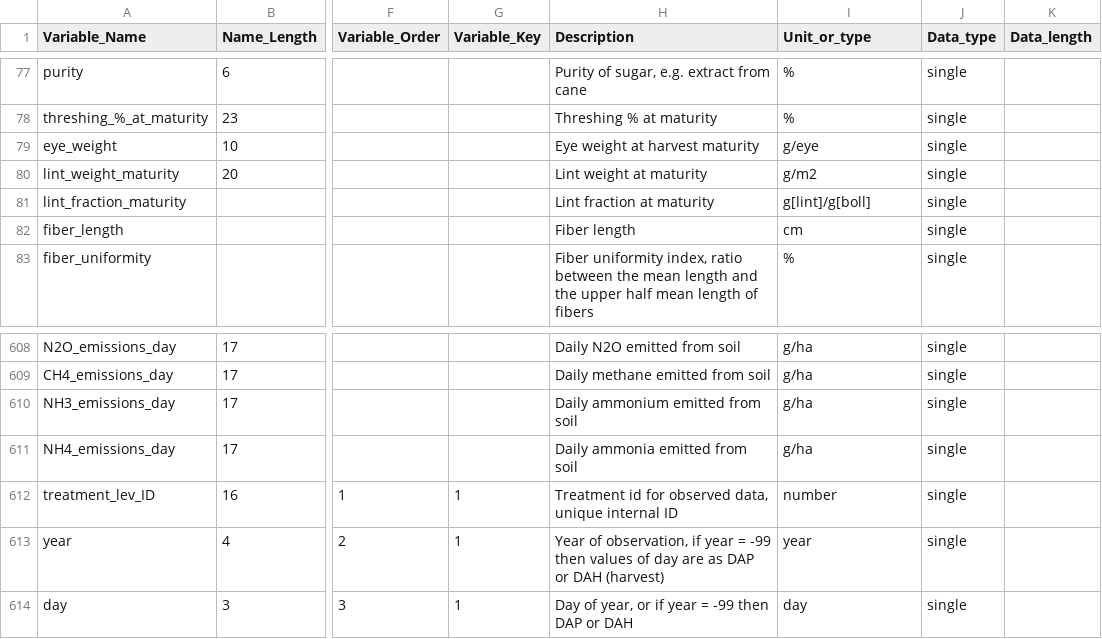
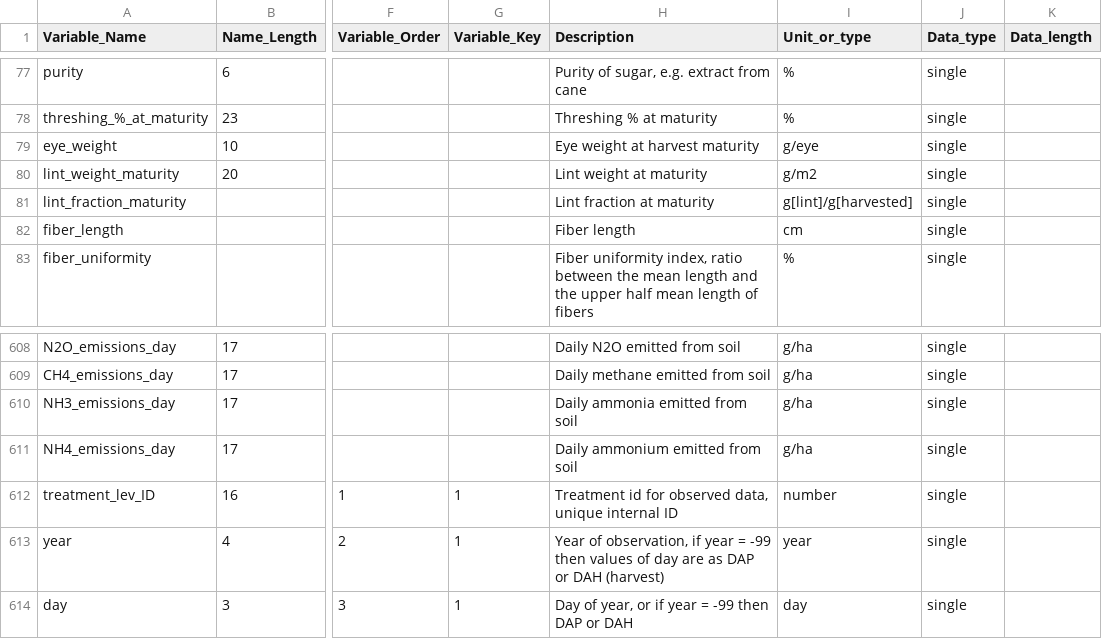
Before and after one commit to DSSAT/icasa-mvl, a CSV file: src/main/resources/icasa-mvl/Measured_data.csv, drawn as a sheet; only a part is shown, gaps mark what is left out; the diff names each change by its address in the sheet, - before the commit and + after, or states it on an @@ line.

```diff
--- a/src/main/resources/icasa-mvl/Measured_data.csv
+++ b/src/main/resources/icasa-mvl/Measured_data.csv
-I81 (Unit_or_type): g[lint]/g[boll]
+I81 (Unit_or_type): g[lint]/g[harvested]
-H610 (Description): Daily ammonium emitted from soil
+H610 (Description): Daily ammonia emitted from soil
-H611 (Description): Daily ammonia emitted from soil
+H611 (Description): Daily ammonium emitted from soil
```
Also changed, not shown: src/main/resources/icasa-mvl/Management_info.csv, src/main/resources/icasa-mvl/Soils_data.csv, 3 other files.
